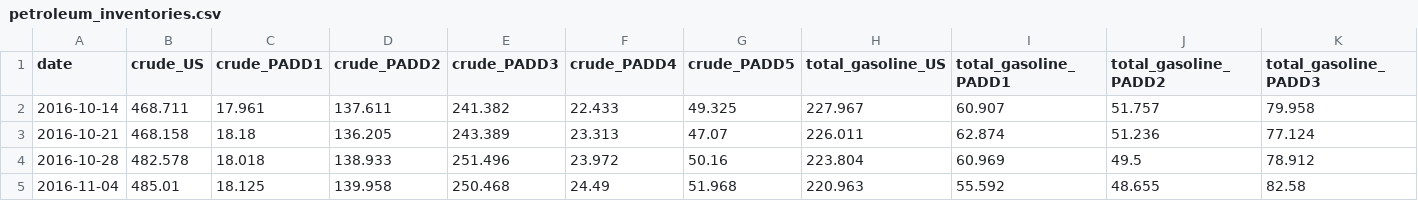
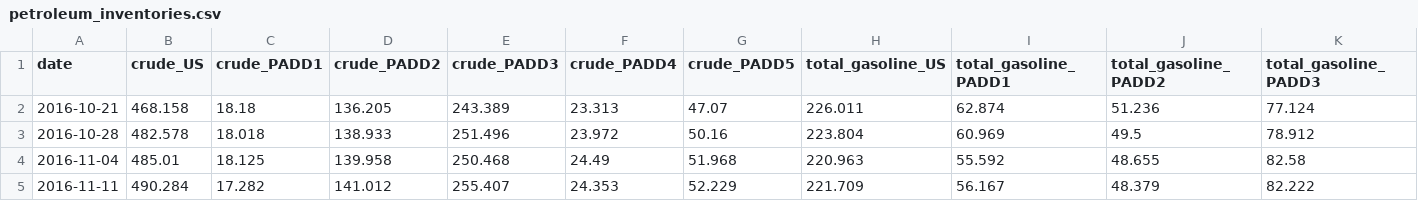
Before and after one commit to ela113arm-arch/macro-data-tracker, a CSV file: data/petroleum_inventories.csv, drawn as a sheet; only a part is shown; the shorter side is filled out with more unchanged rows; rows hold the shown columns only; the diff names each change by its address in the sheet, - before the commit and + after, or states it on an @@ line.

```diff
--- a/data/petroleum_inventories.csv
+++ b/data/petroleum_inventories.csv
-row 2: 2016-10-14 | 468.711 | 17.961 | 137.611 | 241.382 | 22.433 | 49.325 | 227.967 | 60.907 | 51.757 | 79.958
```
Also changed, not shown: data/baltic_dry.csv, data/cftc_positioning.csv, 14 other files.
